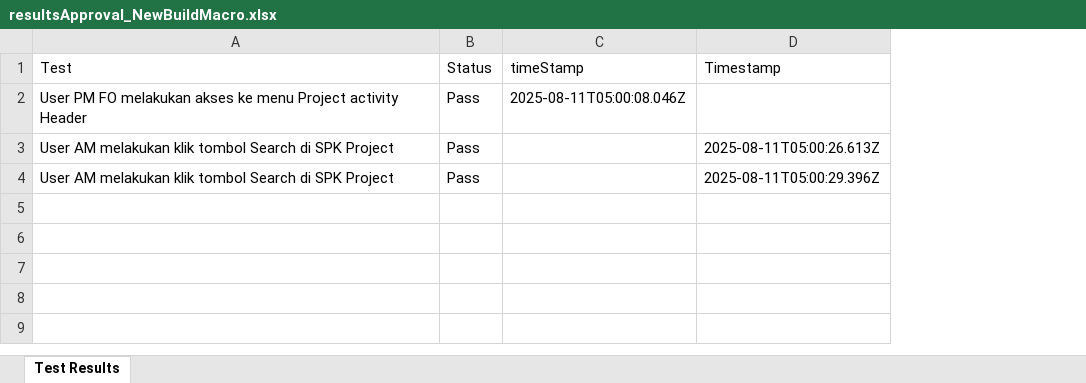
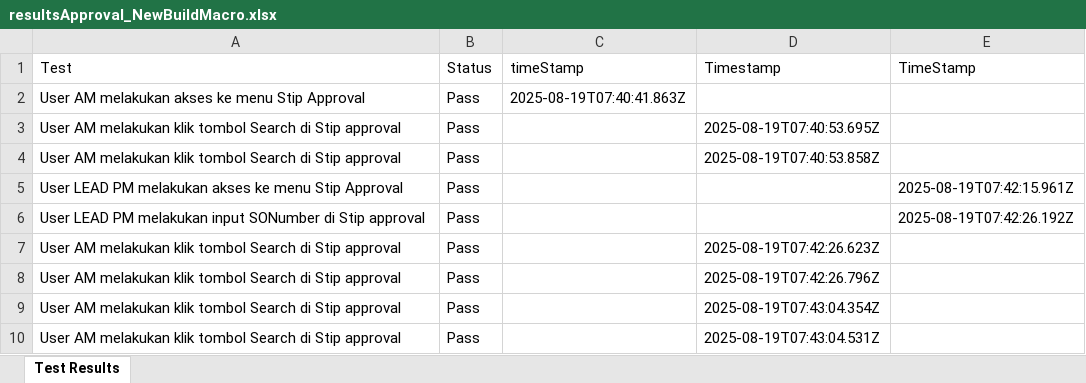
Before and after one commit to Fmocacinno/TBGSYS-Cypress-, an Excel workbook: cypress/downloads/resultsApproval_NewBuildMacro.xlsx, sheet Test Results, drawn as a sheet; values as stored, in another font and other column widths than the file's, no borders; addresses are those after the commit; the diff names each change by its address in the sheet, - before the commit and + after, or states it on an @@ line.

```diff
--- a/cypress/downloads/resultsApproval_NewBuildMacro.xlsx (sheet Test Results)
+++ b/cypress/downloads/resultsApproval_NewBuildMacro.xlsx (sheet Test Results)
+column E (TimeStamp), empty
-A2 (Test): User PM FO melakukan akses ke menu Project activity Header
+A2 (Test): User AM melakukan akses ke menu Stip Approval
-C2 (timeStamp): 2025-08-11T05:00:08.046Z
+C2 (timeStamp): 2025-08-19T07:40:41.863Z
-A3 (Test): …Search di SPK Project
+A3 (Test): …Search di Stip approval
-D3 (Timestamp): 2025-08-11T05:00:26.613Z
+D3 (Timestamp): 2025-08-19T07:40:53.695Z
+row 4: User AM melakukan klik tombol Search di Stip approval | Pass |  | 2025-08-19T07:40:53.858Z
+row 5: User LEAD PM melakukan akses ke menu Stip Approval | Pass |  |  | 2025-08-19T07:42:15.961Z
+row 6: User LEAD PM melakukan input SONumber di Stip approval | Pass |  |  | 2025-08-19T07:42:26.192Z
+row 7: User AM melakukan klik tombol Search di Stip approval | Pass |  | 2025-08-19T07:42:26.623Z
+row 8: User AM melakukan klik tombol Search di Stip approval | Pass |  | 2025-08-19T07:42:26.796Z
+row 9: User AM melakukan klik tombol Search di Stip approval | Pass |  | 2025-08-19T07:43:04.354Z
-A10 (Test): …Search di SPK Project
+A10 (Test): …Search di Stip approval
-D10 (Timestamp): 2025-08-11T05:00:29.396Z
+D10 (Timestamp): 2025-08-19T07:43:04.531Z
```
Also changed, not shown: cypress/downloads/test-StipinputNewBuildMacroresults.xlsx, 6 other files.
